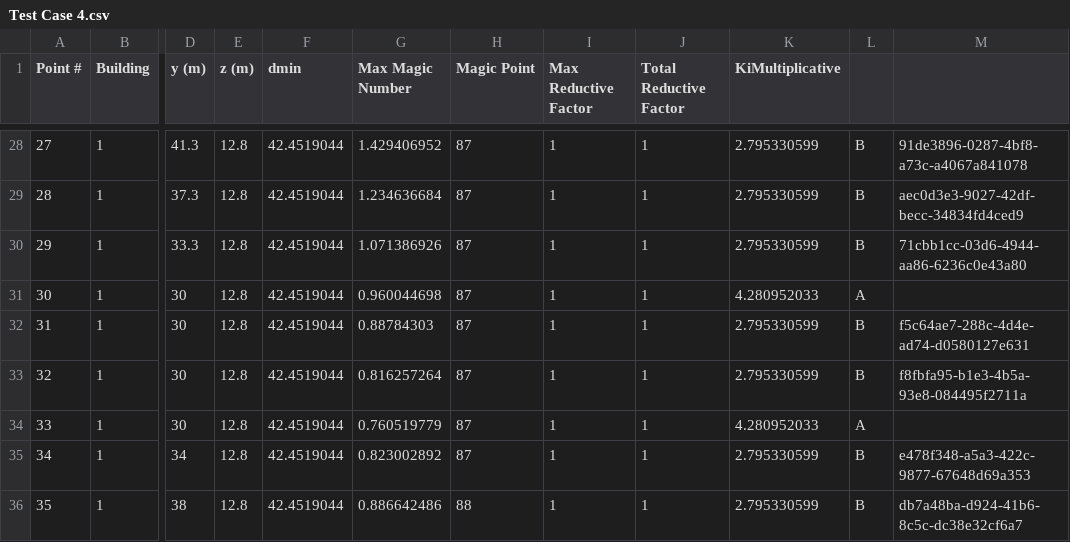
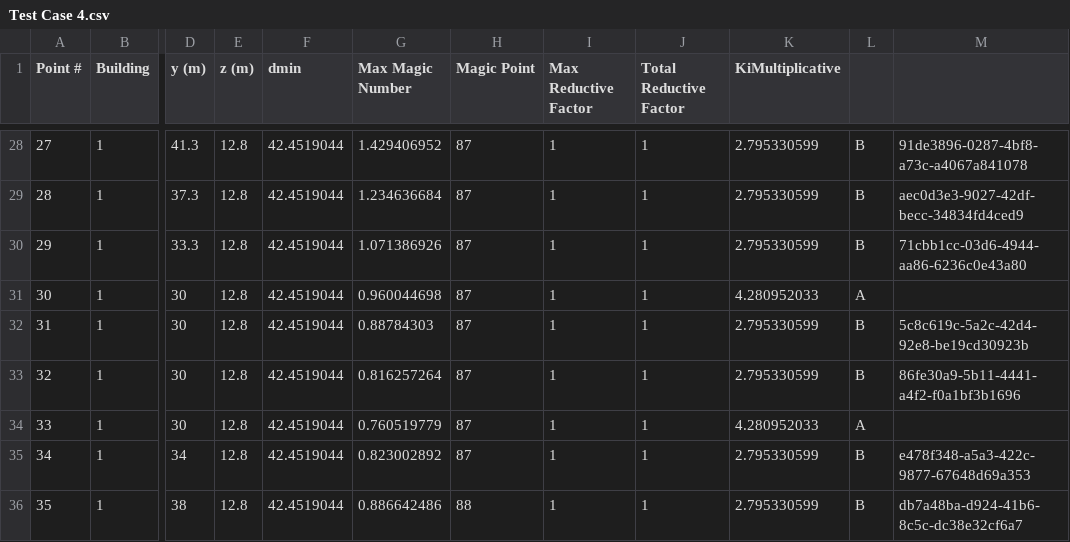
Before and after one commit to nventefs/LPSD, a CSV file: Archive/CSV/Test Case 4.csv, drawn as a sheet; only a part is shown, gaps mark what is left out; the diff names each change by its address in the sheet, - before the commit and + after, or states it on an @@ line.

```diff
--- a/Archive/CSV/Test Case 4.csv
+++ b/Archive/CSV/Test Case 4.csv
-M32: f5c64ae7-288c-4d4e-ad74-d0580127e631
+M32: 5c8c619c-5a2c-42d4-92e8-be19cd30923b
-M33: f8fbfa95-b1e3-4b5a-93e8-084495f2711a
+M33: 86fe30a9-5b11-4441-a4f2-f0a1bf3b1696
```
Also changed, not shown: Archive/CSV/Test Case 3.csv.
